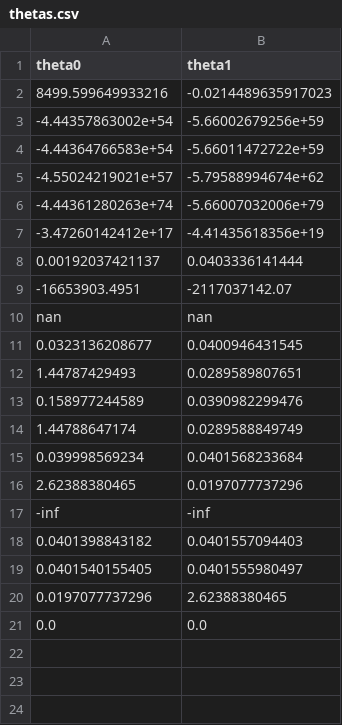
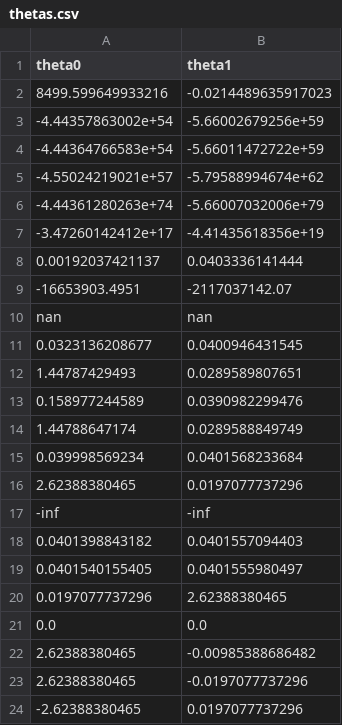
Before and after one commit to MrtnsK/ft_linear_regression, a CSV file: thetas.csv, drawn as a sheet.

Commit message:
hardstuck on non-sense value

```diff
--- a/thetas.csv
+++ b/thetas.csv
@@ -21 +21,4 @@ nan,nan
 0.0,0.0
+2.62388380465,-0.00985388686482
+2.62388380465,-0.0197077737296
+-2.62388380465,0.0197077737296
```
